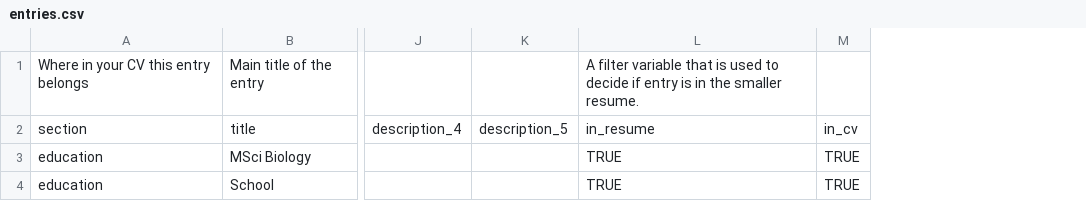
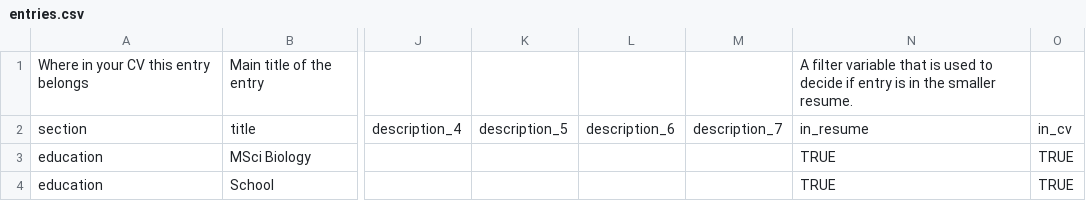
Before and after one commit to grantn5/cv, a CSV file: data/entries.csv, drawn as a sheet; only a part is shown, gaps mark what is left out; the diff covers the shown part only; the diff names each change by its address in the sheet, - before the commit and + after, or states it on an @@ line.

```diff
--- a/data/entries.csv
+++ b/data/entries.csv
+column L, row 2: description_6
+column M, row 2: description_7
```
Also changed, not shown: 3 edited cells elsewhere in this file, data/language_skills.csv, 4 other files.
